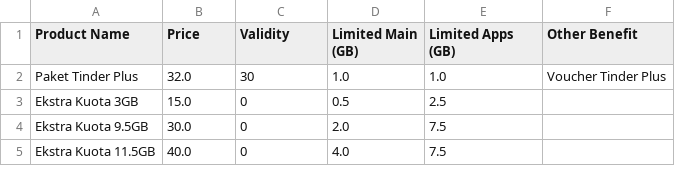
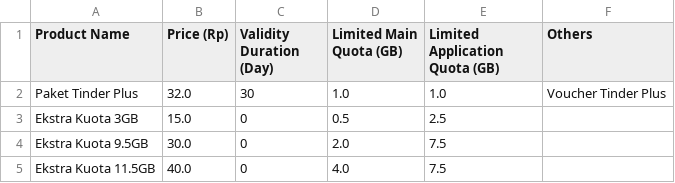
Before and after one commit to XL-ACE-Intern-2023/Analyzing-Operators-Product, a CSV file: operators_dataset/Telkomsel_Products.csv, drawn as a sheet; only a part is shown.

```diff
--- a/operators_dataset/Telkomsel_Products.csv
+++ b/operators_dataset/Telkomsel_Products.csv
@@ -1,2 +1,2 @@
-Product Name,Price,Validity,Limited Main (GB),Limited Apps (GB),Other Benefit
+Product Name,Price (Rp),Validity Duration (Day),Limited Main Quota (GB),Limited Application Quota (GB),Others
 Paket Tinder Plus,32.0,30,1.0,1.0,Voucher Tinder Plus
```
Also changed, not shown: operators_dataset/Smartfren_Products.csv.
